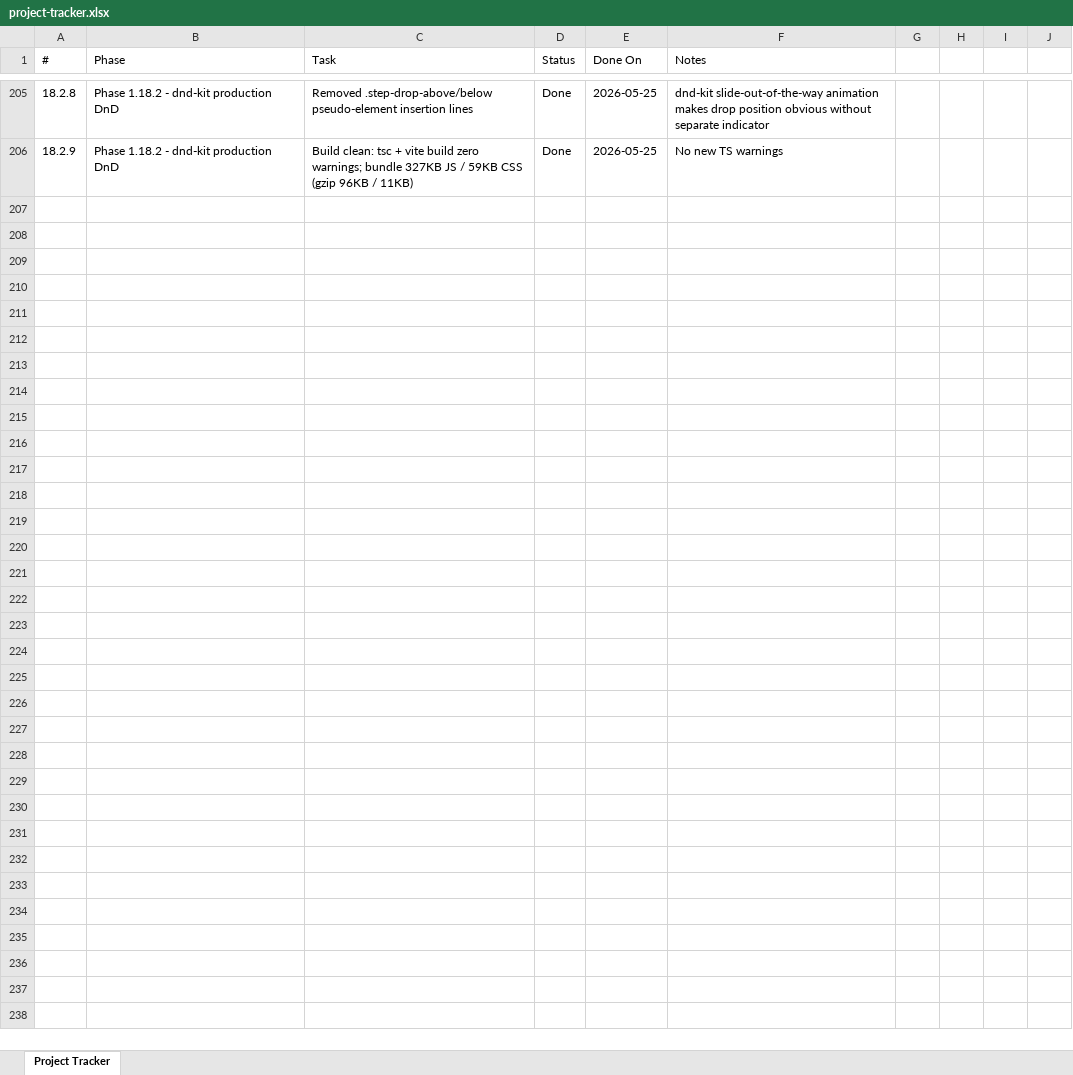
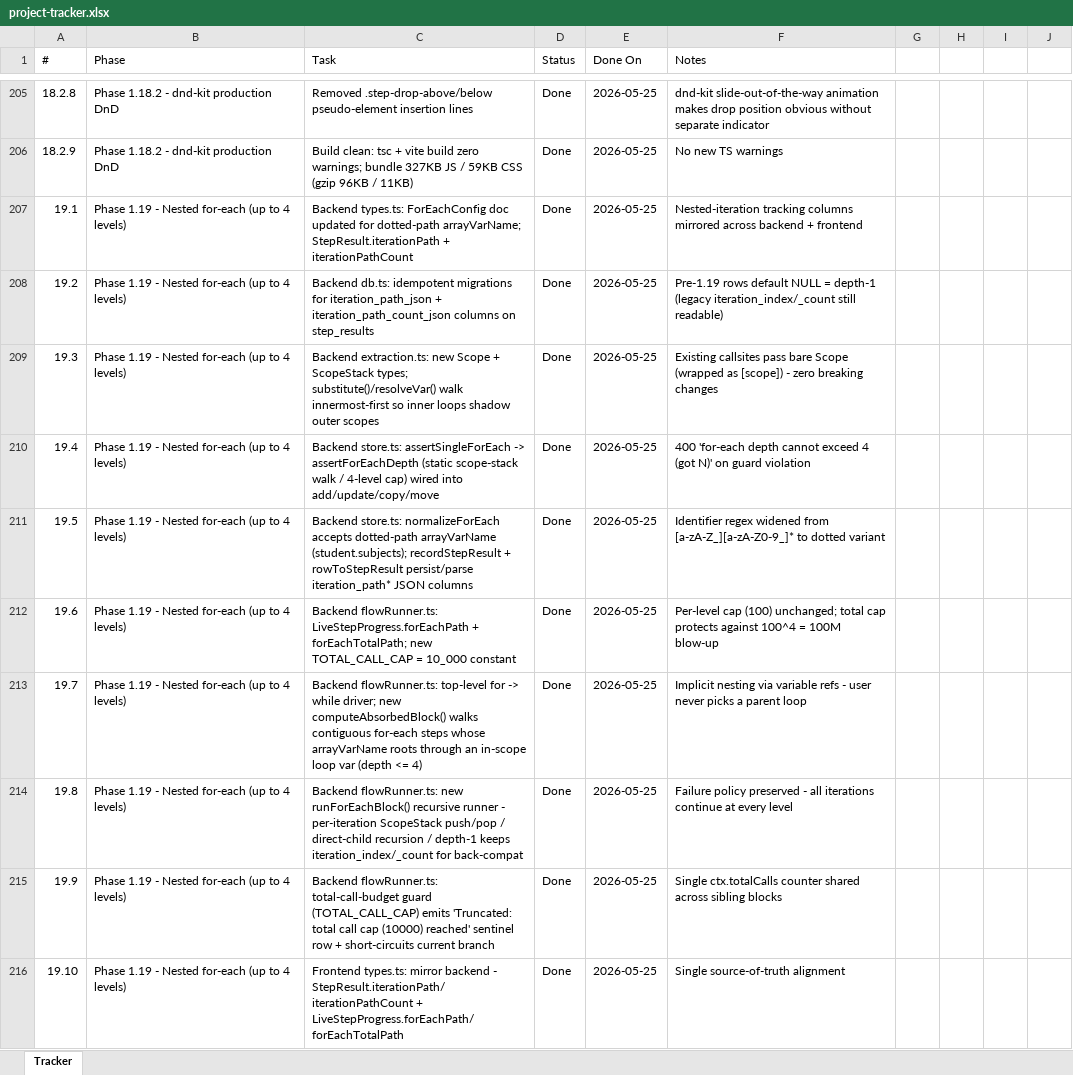
Before and after one commit to Pathuri-Deepesh/AI-Functional-Monitoring-Suite, an Excel workbook: project-tracker.xlsx, sheet Tracker, drawn as a sheet; only a part is shown, gaps mark what is left out; values as stored, in another font and other column widths than the file's, no cell formats; the diff covers the shown part only; the diff names each change by its address in the sheet, - before the commit and + after, or states it on an @@ line.

```diff
--- a/project-tracker.xlsx (sheet Tracker)
+++ b/project-tracker.xlsx (sheet Tracker)
-sheet tab: Project Tracker
+sheet tab: Tracker
+row 207: 19.1 | Phase 1.19 - Nested for-each (up to 4 levels) | Backend types.ts: ForEachConfig doc updated for dotted-path arrayVarName; StepResult.iterationPath + iterationPathCount | Done | 2026-05-25 | Nested-iteration tracking columns mirrored across backend + frontend
+row 208: 19.2 | Phase 1.19 - Nested for-each (up to 4 levels) | Backend db.ts: idempotent migrations for iteration_path_json + iteration_path_count_json columns on step_results | Done | 2026-05-25 | Pre-1.19 rows default NULL = depth-1 (legacy iteration_index/_count still readable)
+row 209: 19.3 | Phase 1.19 - Nested for-each (up to 4 levels) | Backend extraction.ts: new Scope + ScopeStack types; substitute()/resolveVar() walk innermost-first so inner loops shadow outer scopes | Done | 2026-05-25 | Existing callsites pass bare Scope (wrapped as [scope]) - zero breaking changes
+row 210: 19.4 | Phase 1.19 - Nested for-each (up to 4 levels) | Backend store.ts: assertSingleForEach -> assertForEachDepth (static scope-stack walk / 4-level cap) wired into add/update/copy/move | Done | 2026-05-25 | 400 'for-each depth cannot exceed 4 (got N)' on guard violation
+row 211: 19.5 | Phase 1.19 - Nested for-each (up to 4 levels) | Backend store.ts: normalizeForEach accepts dotted-path arrayVarName (student.subjects); recordStepResult + rowToStepResult persist/parse iteration_path* JSON columns | Done | 2026-05-25 | Identifier regex widened from [a-zA-Z_][a-zA-Z0-9_]* to dotted variant
+row 212: 19.6 | Phase 1.19 - Nested for-each (up to 4 levels) | Backend flowRunner.ts: LiveStepProgress.forEachPath + forEachTotalPath; new TOTAL_CALL_CAP = 10_000 constant | Done | 2026-05-25 | Per-level cap (100) unchanged; total cap protects against 100^4 = 100M blow-up
+row 213: 19.7 | Phase 1.19 - Nested for-each (up to 4 levels) | Backend flowRunner.ts: top-level for -> while driver; new computeAbsorbedBlock() walks contiguous for-each steps whose arrayVarName roots through an in-scope loop var (depth <= 4) | Done | 2026-05-25 | Implicit nesting via variable refs - user never picks a parent loop
+row 214: 19.8 | Phase 1.19 - Nested for-each (up to 4 levels) | Backend flowRunner.ts: new runForEachBlock() recursive runner - per-iteration ScopeStack push/pop / direct-child recursion / depth-1 keeps iteration_index/_count for back-compat | Done | 2026-05-25 | Failure policy preserved - all iterations continue at every level
+row 215: 19.9 | Phase 1.19 - Nested for-each (up to 4 levels) | Backend flowRunner.ts: total-call-budget guard (TOTAL_CALL_CAP) emits 'Truncated: total call cap (10000) reached' sentinel row + short-circuits current branch | Done | 2026-05-25 | Single ctx.totalCalls counter shared across sibling blocks
+row 216: 19.10 | Phase 1.19 - Nested for-each (up to 4 levels) | Frontend types.ts: mirror backend - StepResult.iterationPath/iterationPathCount + LiveStepProgress.forEachPath/forEachTotalPath | Done | 2026-05-25 | Single source-of-truth alignment
```
Also changed, not shown: 18 added rows elsewhere in this sheet, cell formats, 15 other files.
